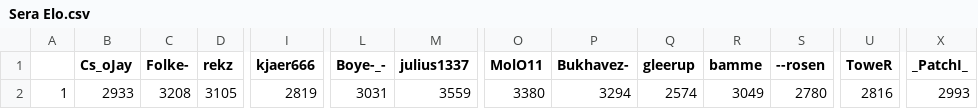
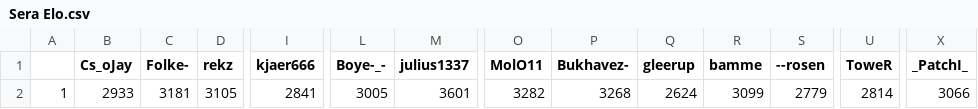
Before and after one commit to ZimZeb0y/SERA-Elo, a CSV file: Sera Elo.csv, drawn as a sheet; only a part is shown, gaps mark what is left out; the diff names each change by its address in the sheet, - before the commit and + after, or states it on an @@ line.

```diff
--- a/Sera Elo.csv
+++ b/Sera Elo.csv
-C2 (Folke-): 3208
+C2 (Folke-): 3181
-I2 (kjaer666): 2819
+I2 (kjaer666): 2841
-L2 (Boye-_-): 3031
+L2 (Boye-_-): 3005
-M2 (julius1337): 3559
+M2 (julius1337): 3601
-O2 (MolO11): 3380
+O2 (MolO11): 3282
-P2 (Bukhavez-): 3294
+P2 (Bukhavez-): 3268
-Q2 (gleerup): 2574
+Q2 (gleerup): 2624
-R2 (bamme): 3049
+R2 (bamme): 3099
-S2 (--rosen): 2780
+S2 (--rosen): 2779
-U2 (ToweR): 2816
+U2 (ToweR): 2814
-X2 (_PatchI_): 2993
+X2 (_PatchI_): 3066
```
